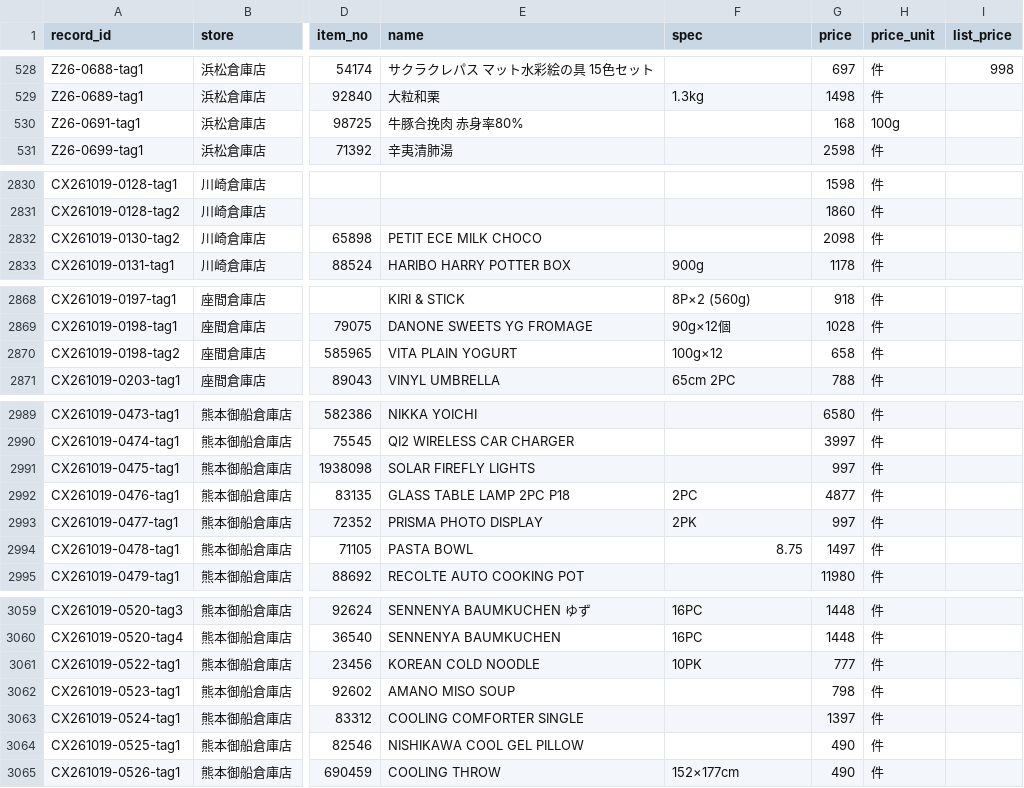
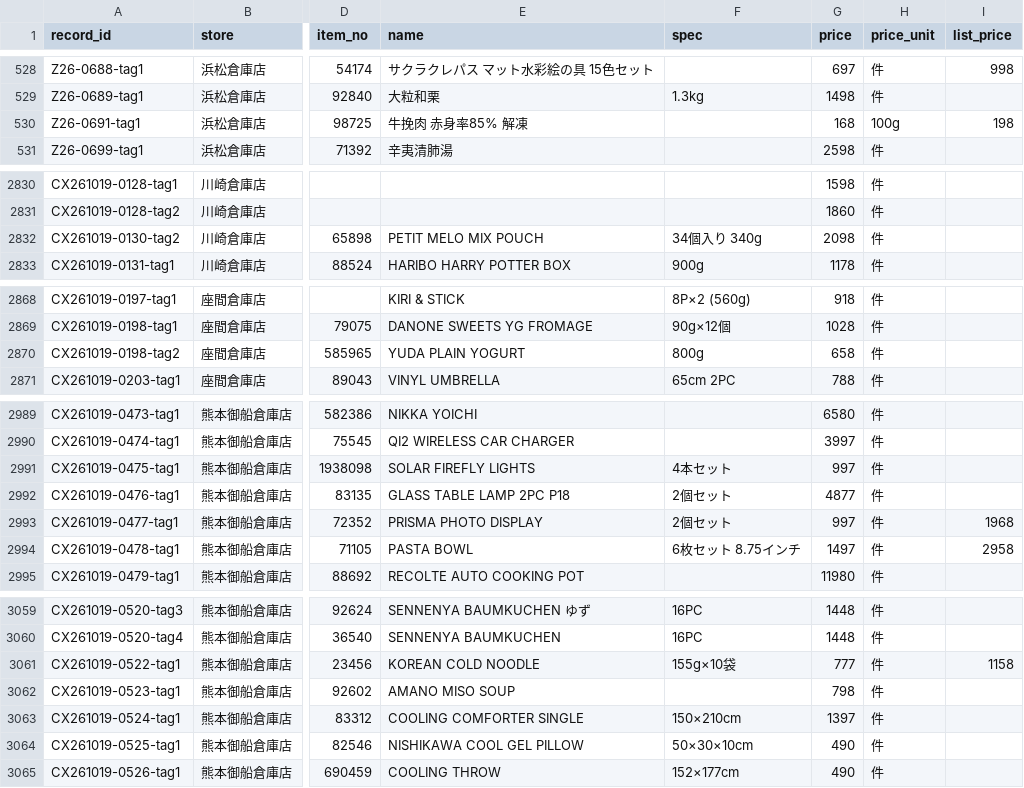
Before and after one commit to iPliny/costco-price-jp, a CSV file: data/observations.csv, drawn as a sheet; only a part is shown, gaps mark what is left out; the diff covers the shown part only; the diff names each change by its address in the sheet, - before the commit and + after, or states it on an @@ line.

Commit message:
fix: correct evidenced product identities and missing specifications

```diff
--- a/data/observations.csv
+++ b/data/observations.csv
-E530 (name): 牛豚合挽肉 赤身率80%
+E530 (name): 牛挽肉 赤身率85% 解凍
-I530 (list_price): (empty)
+I530 (list_price): 198
-E2832 (name): PETIT ECE MILK CHOCO
+E2832 (name): PETIT MELO MIX POUCH
-F2832 (spec): (empty)
+F2832 (spec): 34個入り 340g
-E2870 (name): VITA PLAIN YOGURT
+E2870 (name): YUDA PLAIN YOGURT
-F2870 (spec): 100g×12
+F2870 (spec): 800g
-F2991 (spec): (empty)
+F2991 (spec): 4本セット
-F2992 (spec): 2PC
+F2992 (spec): 2個セット
-F2993 (spec): 2PK
+F2993 (spec): 2個セット
-I2993 (list_price): (empty)
+I2993 (list_price): 1968
-F2994 (spec): 8.75
+F2994 (spec): 6枚セット 8.75インチ
-I2994 (list_price): (empty)
+I2994 (list_price): 2958
-F3061 (spec): 10PK
+F3061 (spec): 155g×10袋
-I3061 (list_price): (empty)
+I3061 (list_price): 1158
-F3063 (spec): (empty)
+F3063 (spec): 150×210cm
-F3064 (spec): (empty)
+F3064 (spec): 50×30×10cm
```
Also changed, not shown: 9 edited cells elsewhere in this file, data/product_categories.csv, data/search_aliases.csv.
